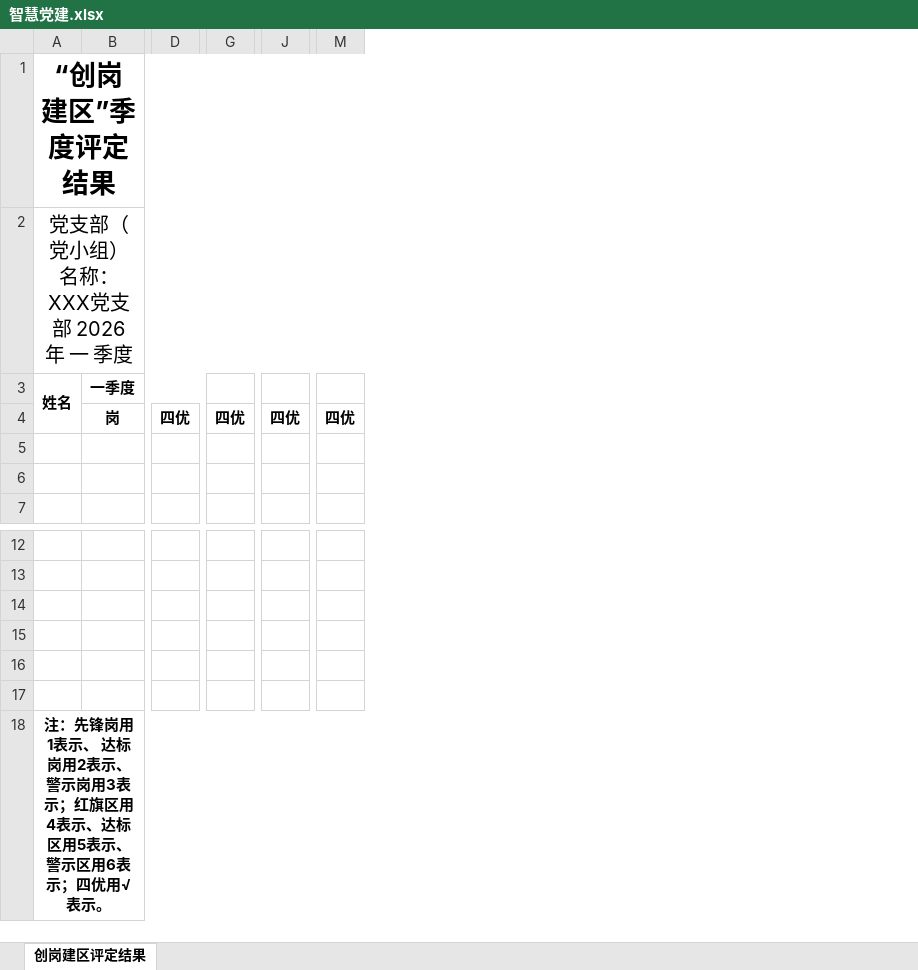
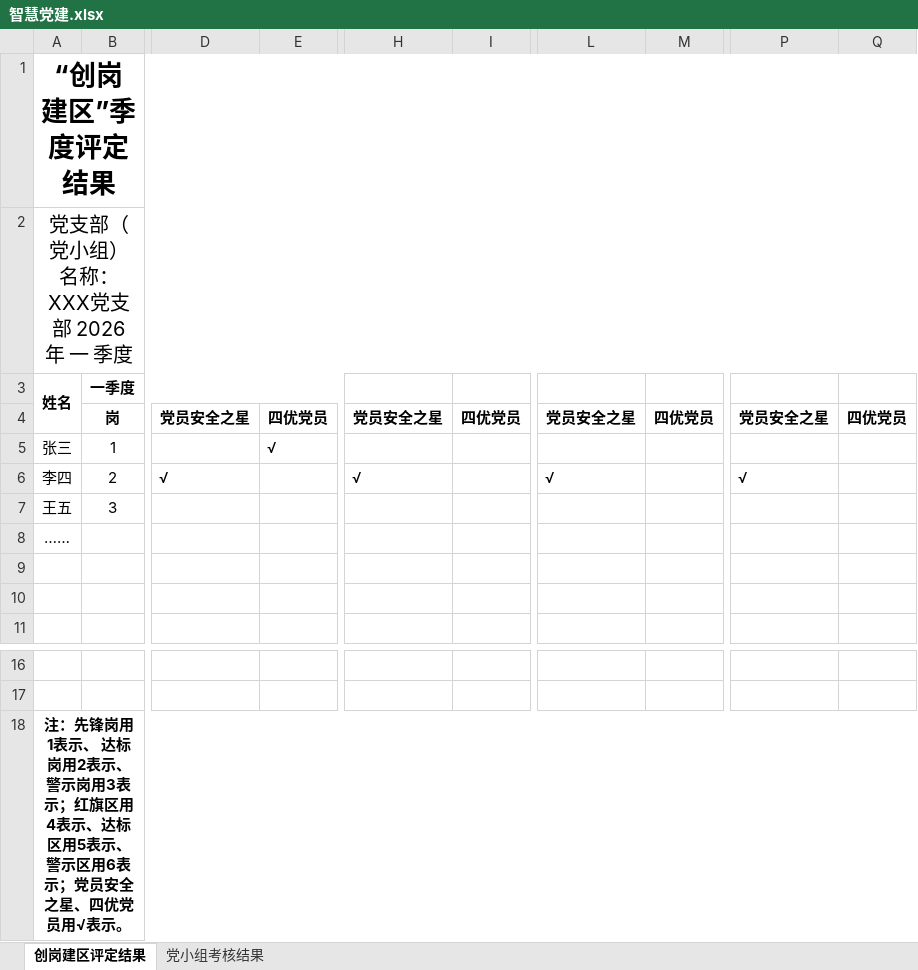
Before and after one commit to P1kaj1uu/dwcxp-WEB, an Excel workbook: public/doc/智慧党建.xlsx, sheet 创岗建区评定结果, drawn as a sheet; only a part is shown, gaps mark what is left out; values as stored, in another font and other column widths than the file's, no borders; removed rows and columns are numbered as before the commit, all else as after; rows hold the shown columns only; the diff names each change by its address in the sheet, - before the commit and + after, or states it on an @@ line.

```diff
--- a/public/doc/智慧党建.xlsx (sheet 创岗建区评定结果)
+++ b/public/doc/智慧党建.xlsx (sheet 创岗建区评定结果)
+sheet tab: 党小组考核结果
-column D, row 4: 四优
+column D, row 4: 党员安全之星
+column E, row 4: 四优党员
-column G, row 4: 四优
+column H, row 4: 党员安全之星
+column I, row 4: 四优党员
-column J, row 4: 四优
+column L, row 4: 党员安全之星
+column M, row 4: 四优党员
-column M, row 4: 四优
+column P, row 4: 党员安全之星
+column Q, row 4: 四优党员
+row 5: 张三 | 1 |  | √
+row 6: 李四 | 2 | √ |  | √ |  | √ |  | √
+row 7: 王五 | 3
+row 8: ……
-row 14: (empty)
-row 15: (empty)
-row 16: (empty)
-row 17: (empty)
-A18 (姓名): …6表示；四优用√表示…
+A18 (姓名): …6表示；党员安全之星、四优党员用√表示…
```
Also changed, not shown: 4 other files.
